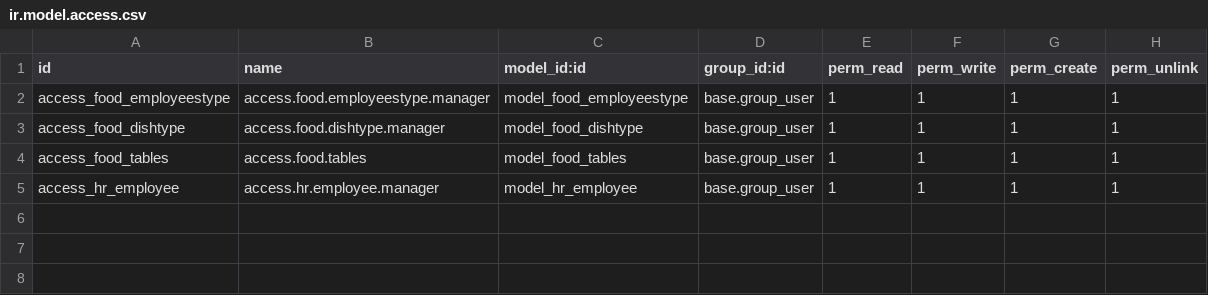
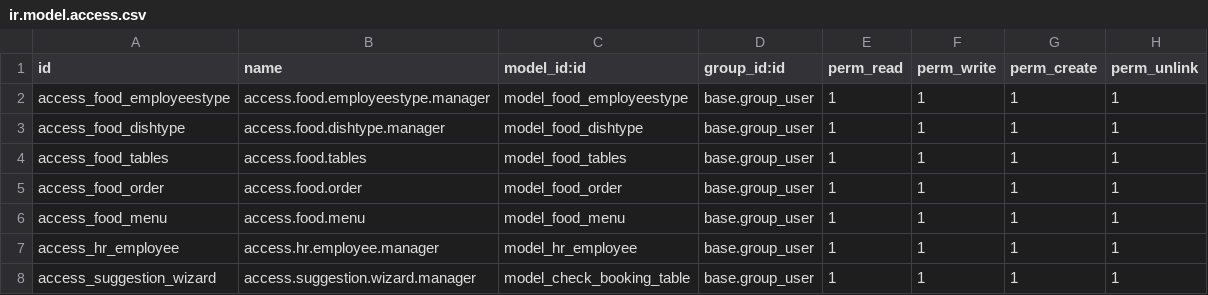
Before and after one commit to saloniverma8/Odoo-training, a CSV file: bloopark-addons/bp_food/security/ir.model.access.csv, drawn as a sheet.

Commit message:
Booking Suggestions : Updated

```diff
--- a/bloopark-addons/bp_food/security/ir.model.access.csv
+++ b/bloopark-addons/bp_food/security/ir.model.access.csv
@@ -4,2 +4,5 @@ access_food_dishtype,access.food.dishtype.manager,model_food_dishtype,base.group
 access_food_tables,access.food.tables,model_food_tables,base.group_user,1,1,1,1
+access_food_order,access.food.order,model_food_order,base.group_user,1,1,1,1
+access_food_menu,access.food.menu,model_food_menu,base.group_user,1,1,1,1
 access_hr_employee,access.hr.employee.manager,model_hr_employee,base.group_user,1,1,1,1
+access_suggestion_wizard,access.suggestion.wizard.manager,model_check_booking_table,base.group_user,1,1,1,1
```
Also changed, not shown: 20 other files.
